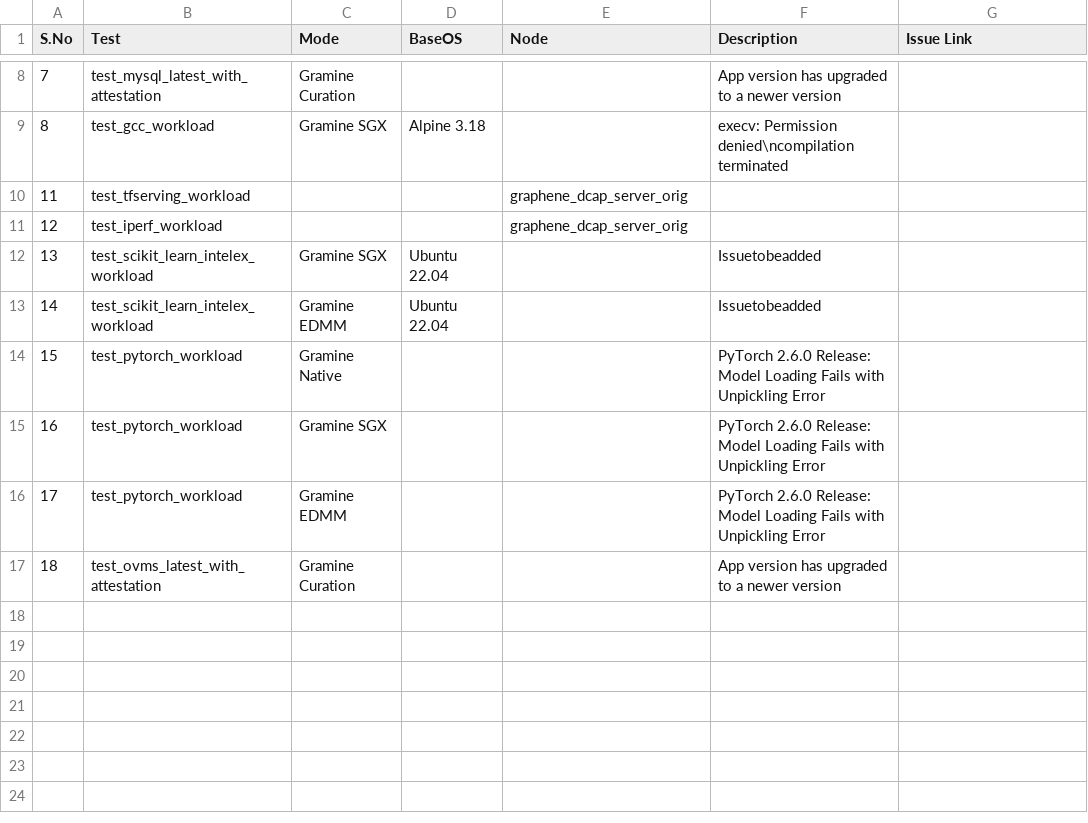
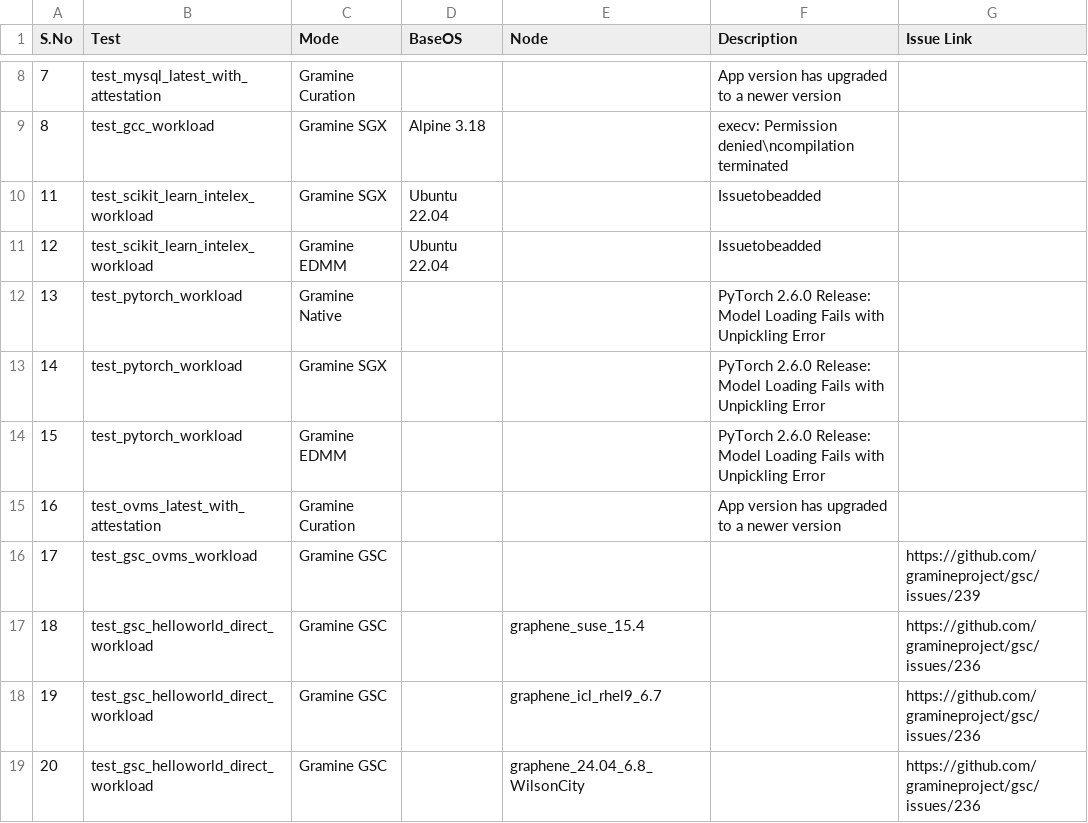
Before and after one commit to davidtian888/gramine_ci_report, a CSV file: data/Gramine_Failures.csv, drawn as a sheet; only a part is shown, gaps mark what is left out.

```diff
--- a/data/Gramine_Failures.csv
+++ b/data/Gramine_Failures.csv
@@ -9,9 +9,11 @@ S.No,Test,Mode,BaseOS,Node,Description,Issue Link
 8,test_gcc_workload,Gramine SGX,Alpine 3.18,,execv: Permission denied\ncompilation terminated,
-11,test_tfserving_workload,,,graphene_dcap_server_orig,,
-12,test_iperf_workload,,,graphene_dcap_server_orig,,
-13,test_scikit_learn_intelex_workload,Gramine SGX,Ubuntu 22.04,,Issuetobeadded,
-14,test_scikit_learn_intelex_workload,Gramine EDMM,Ubuntu 22.04,,Issuetobeadded,
-15,test_pytorch_workload,Gramine Native,,,PyTorch 2.6.0 Release: Model Loading Fails with Unpickling Error,
-16,test_pytorch_workload,Gramine SGX,,,PyTorch 2.6.0 Release: Model Loading Fails with Unpickling Error,
-17,test_pytorch_workload,Gramine EDMM,,,PyTorch 2.6.0 Release: Model Loading Fails with Unpickling Error,
-18,test_ovms_latest_with_attestation,Gramine Curation,,,App version has upgraded to a newer version,
+11,test_scikit_learn_intelex_workload,Gramine SGX,Ubuntu 22.04,,Issuetobeadded,
+12,test_scikit_learn_intelex_workload,Gramine EDMM,Ubuntu 22.04,,Issuetobeadded,
+13,test_pytorch_workload,Gramine Native,,,PyTorch 2.6.0 Release: Model Loading Fails with Unpickling Error,
+14,test_pytorch_workload,Gramine SGX,,,PyTorch 2.6.0 Release: Model Loading Fails with Unpickling Error,
+15,test_pytorch_workload,Gramine EDMM,,,PyTorch 2.6.0 Release: Model Loading Fails with Unpickling Error,
+16,test_ovms_latest_with_attestation,Gramine Curation,,,App version has upgraded to a newer version,
+17,test_gsc_ovms_workload,Gramine GSC,,,,https://github.com/gramineproject/gsc/issues/239
+18,test_gsc_helloworld_direct_workload,Gramine GSC,,graphene_suse_15.4,,https://github.com/gramineproject/gsc/issues/236
+19,test_gsc_helloworld_direct_workload,Gramine GSC,,graphene_icl_rhel9_6.7,,https://github.com/gramineproject/gsc/issues/236
+20,test_gsc_helloworld_direct_workload,Gramine GSC,,graphene_24.04_6.8_WilsonCity,,https://github.com/gramineproject/gsc/issues/236
```
Also changed, not shown: data/CI_Failures.csv.
